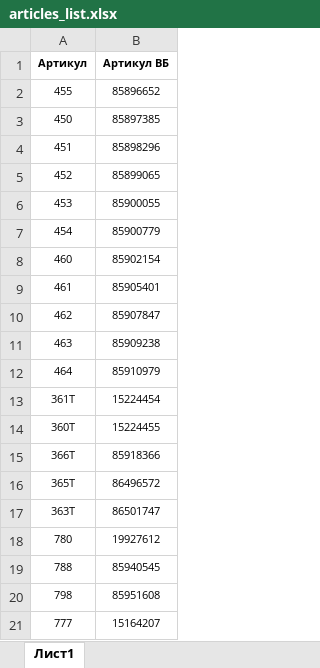
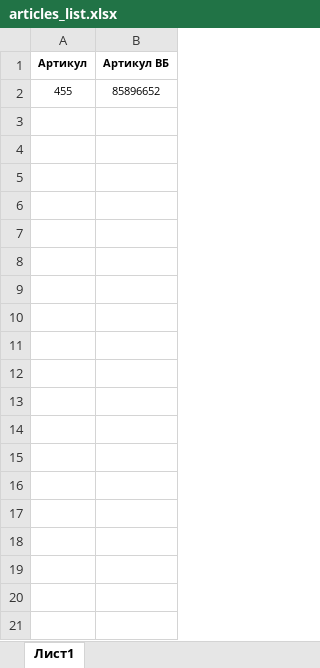
Before and after one commit to EgorOstry/wb_feedbacks, an Excel workbook: articles_list.xlsx, sheet Лист1, drawn as a sheet; only a part is shown; values as stored, in another font and other column widths than the file's, no borders; the diff covers the shown part only; the diff names each change by its address in the sheet, - before the commit and + after, or states it on an @@ line.

Commit message:
update

```diff
--- a/articles_list.xlsx (sheet Лист1)
+++ b/articles_list.xlsx (sheet Лист1)
-row 3: 450 | 85897385
-row 4: 451 | 85898296
-row 5: 452 | 85899065
-row 6: 453 | 85900055
-row 7: 454 | 85900779
-row 8: 460 | 85902154
-row 9: 461 | 85905401
-row 10: 462 | 85907847
-row 11: 463 | 85909238
-row 12: 464 | 85910979
-row 13: 361Т | 15224454
-row 14: 360Т | 15224455
-row 15: 366Т | 85918366
-row 16: 365Т | 86496572
-row 17: 363Т | 86501747
-row 18: 780 | 19927612
-row 19: 788 | 85940545
-row 20: 798 | 85951608
-row 21: 777 | 15164207
```
Also changed, not shown: 131 removed rows elsewhere in this sheet.
